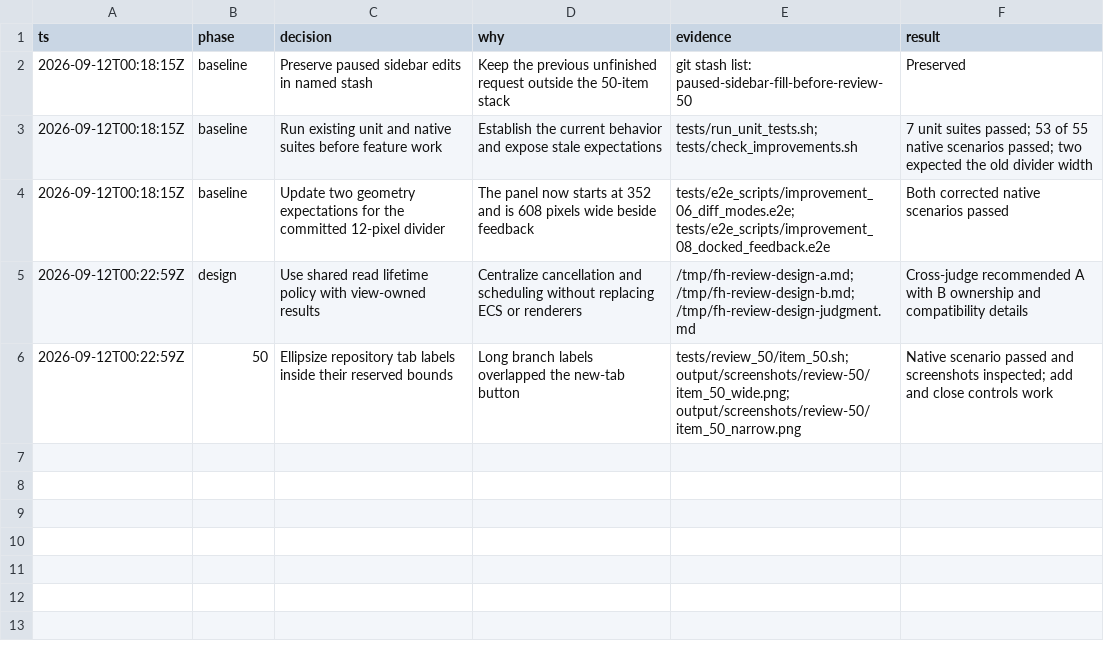
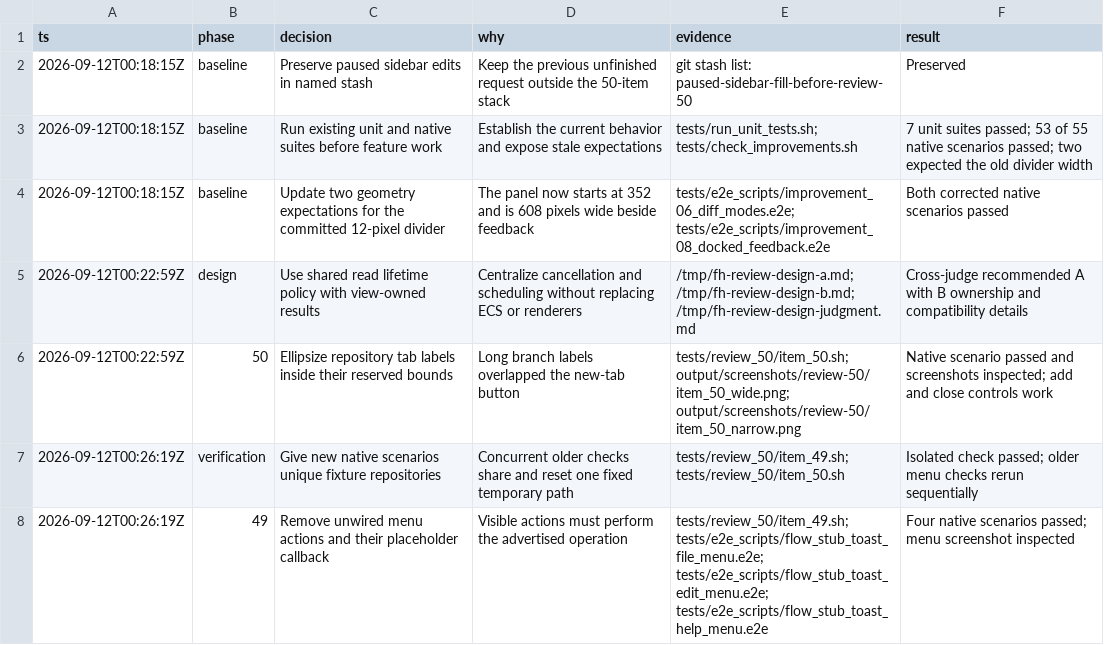
Before and after one commit to gabeochoa/floatinghotel, a TSV file: docs/review-50.tsv, drawn as a sheet; the diff names each change by its address in the sheet, - before the commit and + after, or states it on an @@ line.

Commit message:
Review 50: 49 - Remove unwired menu actions

```diff
--- a/docs/review-50.tsv
+++ b/docs/review-50.tsv
+row 7: 2026-09-12T00:26:19Z | verification | Give new native scenarios unique fixture repositories | Concurrent older checks share and reset one fixed temporary path | tests/review_50/item_49.sh; tests/review_50/item_50.sh | Isolated check passed; older menu checks rerun sequentially
+row 8: 2026-09-12T00:26:19Z | 49 | Remove unwired menu actions and their placeholder callback | Visible actions must perform the advertised operation | tests/review_50/item_49.sh; tests/e2e_scripts/flow_stub_toast_file_menu.e2e; tests/e2e_scripts/flow_stub_toast_edit_menu.e2e; tests/e2e_scripts/flow_stub_toast_help_menu.e2e | Four native scenarios passed; menu screenshot inspected
```
Also changed, not shown: 6 other files.
